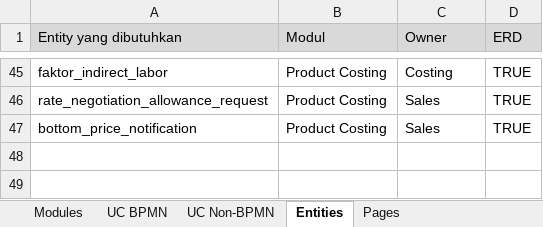
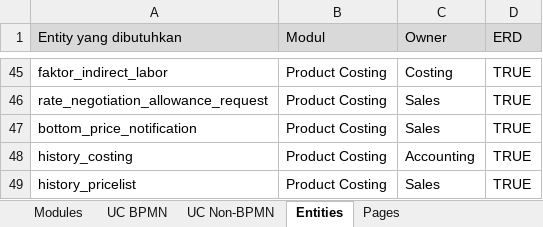
Before and after one commit to itsentral/hfg, an Excel workbook: specs/docs/workbook.xlsx, sheet Entities, drawn as a sheet; only a part is shown, gaps mark what is left out; values as stored, in another font and other column widths than the file's, no borders; the diff names each change by its address in the sheet, - before the commit and + after, or states it on an @@ line.

```diff
--- a/specs/docs/workbook.xlsx (sheet Entities)
+++ b/specs/docs/workbook.xlsx (sheet Entities)
+row 48: history_costing | Product Costing | Accounting | TRUE
+row 49: history_pricelist | Product Costing | Sales | TRUE
```
Also changed, not shown: sheet Pages, sheet UC Non-BPMN, sheet UC BPMN, 6 other files.
